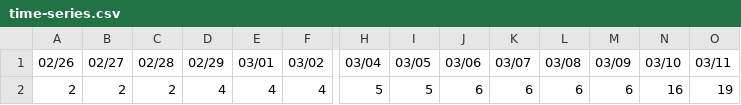
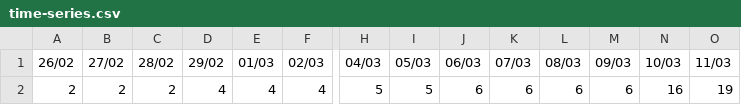
Before and after one commit to Atif252/Covid19-Data, a CSV file: time-series/time-series.csv, drawn as a sheet; only a part is shown, gaps mark what is left out; the diff covers the shown part only; the diff names each change by its address in the sheet, - before the commit and + after, or states it on an @@ line.

Commit message:
Updated time-series.csv

```diff
--- a/time-series/time-series.csv
+++ b/time-series/time-series.csv
-A1: 02/26
+A1: 26/02
-B1: 02/27
+B1: 27/02
-C1: 02/28
+C1: 28/02
-D1: 02/29
+D1: 29/02
-E1: 03/01
+E1: 01/03
-F1: 03/02
+F1: 02/03
-H1: 03/04
+H1: 04/03
-I1: 03/05
+I1: 05/03
-J1: 03/06
+J1: 06/03
-K1: 03/07
+K1: 07/03
-L1: 03/08
+L1: 08/03
-M1: 03/09
+M1: 09/03
-N1: 03/10
+N1: 10/03
-O1: 03/11
+O1: 11/03
```
Also changed, not shown: 10 edited cells elsewhere in this file.
